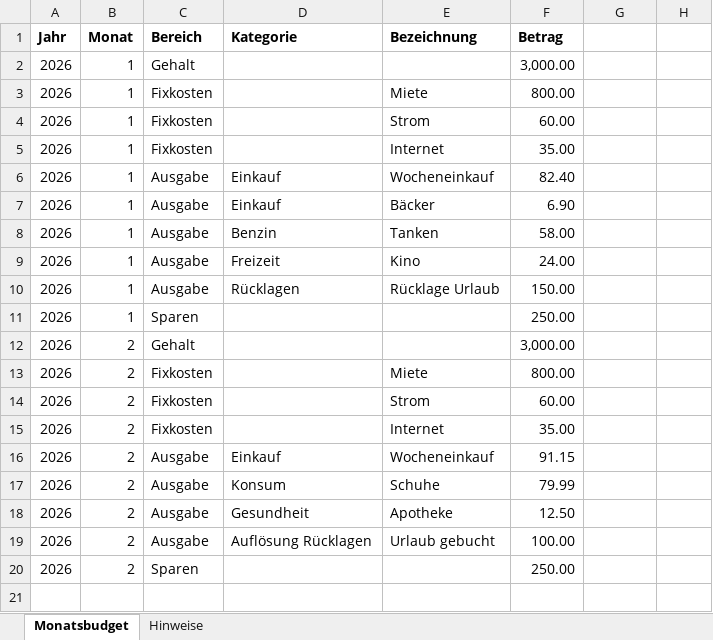
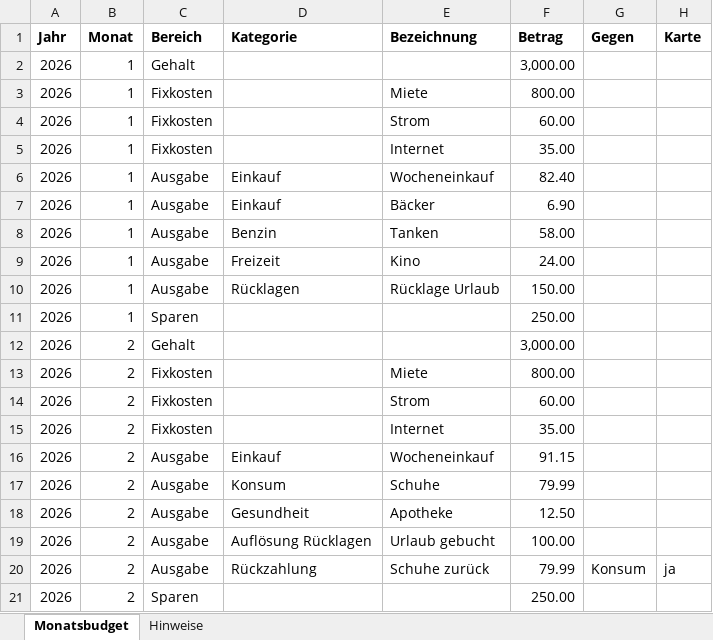
Before and after one commit to AppBauer28282/Budget-App, an Excel workbook: assets/monatsbudget-vorlage.xlsx, sheet Monatsbudget, drawn as a sheet; values as stored, in another font and other column widths than the file's, no borders; the diff names each change by its address in the sheet, - before the commit and + after, or states it on an @@ line.

```diff
--- a/assets/monatsbudget-vorlage.xlsx (sheet Monatsbudget)
+++ b/assets/monatsbudget-vorlage.xlsx (sheet Monatsbudget)
-G1: (empty)
+G1: Gegen
-H1: (empty)
+H1: Karte
+row 20: 2026 | 2 | Ausgabe | Rückzahlung | Schuhe zurück | 79.99 | Konsum | ja
```
Also changed, not shown: sheet Hinweise, 31 other files.
